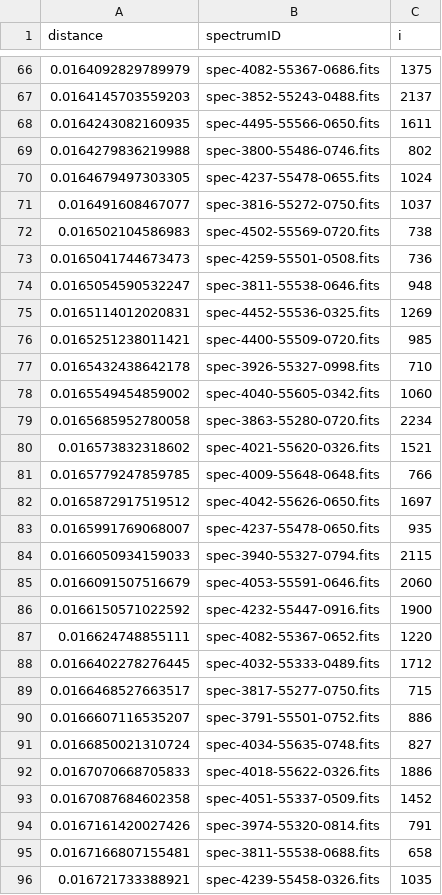
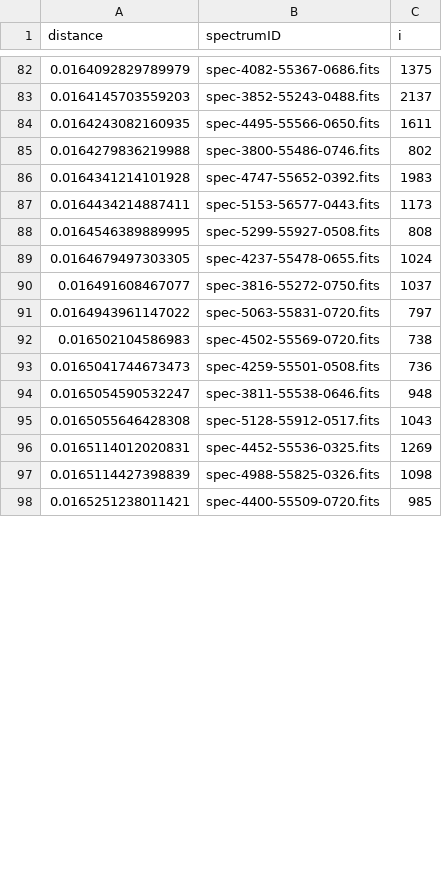
Before and after one commit to nemowch905/605, a CSV file: hw4best100.csv, drawn as a sheet; only a part is shown, gaps mark what is left out; removed rows and columns are numbered as before the commit, all else as after; the diff covers the shown part only; the diff names each change by its address in the sheet, - before the commit and + after, or states it on an @@ line.

```diff
--- a/hw4best100.csv
+++ b/hw4best100.csv
+row 86: 0.0164341214101928 | spec-4747-55652-0392.fits | 1983
+row 87: 0.0164434214887411 | spec-5153-56577-0443.fits | 1173
+row 88: 0.0164546389889995 | spec-5299-55927-0508.fits | 808
+row 91: 0.0164943961147022 | spec-5063-55831-0720.fits | 797
+row 95: 0.0165055646428308 | spec-5128-55912-0517.fits | 1043
+row 97: 0.0165114427398839 | spec-4988-55825-0326.fits | 1098
-row 77: 0.0165432438642178 | spec-3926-55327-0998.fits | 710
-row 78: 0.0165549454859002 | spec-4040-55605-0342.fits | 1060
-row 79: 0.0165685952780058 | spec-3863-55280-0720.fits | 2234
-row 80: 0.016573832318602 | spec-4021-55620-0326.fits | 1521
-row 81: 0.0165779247859785 | spec-4009-55648-0648.fits | 766
-row 82: 0.0165872917519512 | spec-4042-55626-0650.fits | 1697
-row 83: 0.0165991769068007 | spec-4237-55478-0650.fits | 935
-row 84: 0.0166050934159033 | spec-3940-55327-0794.fits | 2115
-row 85: 0.0166091507516679 | spec-4053-55591-0646.fits | 2060
-row 86: 0.0166150571022592 | spec-4232-55447-0916.fits | 1900
-row 87: 0.016624748855111 | spec-4082-55367-0652.fits | 1220
-row 88: 0.0166402278276445 | spec-4032-55333-0489.fits | 1712
-row 89: 0.0166468527663517 | spec-3817-55277-0750.fits | 715
-row 90: 0.0166607116535207 | spec-3791-55501-0752.fits | 886
-row 91: 0.0166850021310724 | spec-4034-55635-0748.fits | 827
-row 92: 0.0167070668705833 | spec-4018-55622-0326.fits | 1886
-row 93: 0.0167087684602358 | spec-4051-55337-0509.fits | 1452
-row 94: 0.0167161420027426 | spec-3974-55320-0814.fits | 791
-row 95: 0.0167166807155481 | spec-3811-55538-0688.fits | 658
-row 96: 0.016721733388921 | spec-4239-55458-0326.fits | 1035
```
Also changed, not shown: 19 added rows and 5 removed rows elsewhere in this file, 2 other files.
